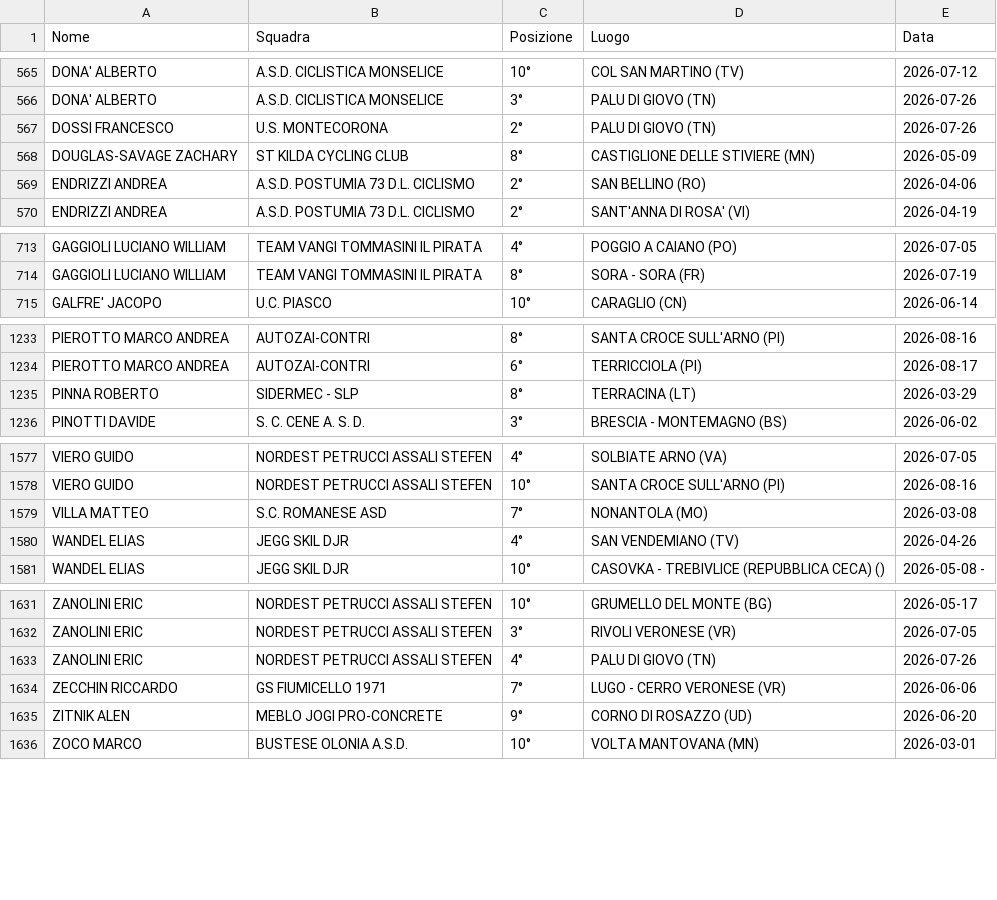
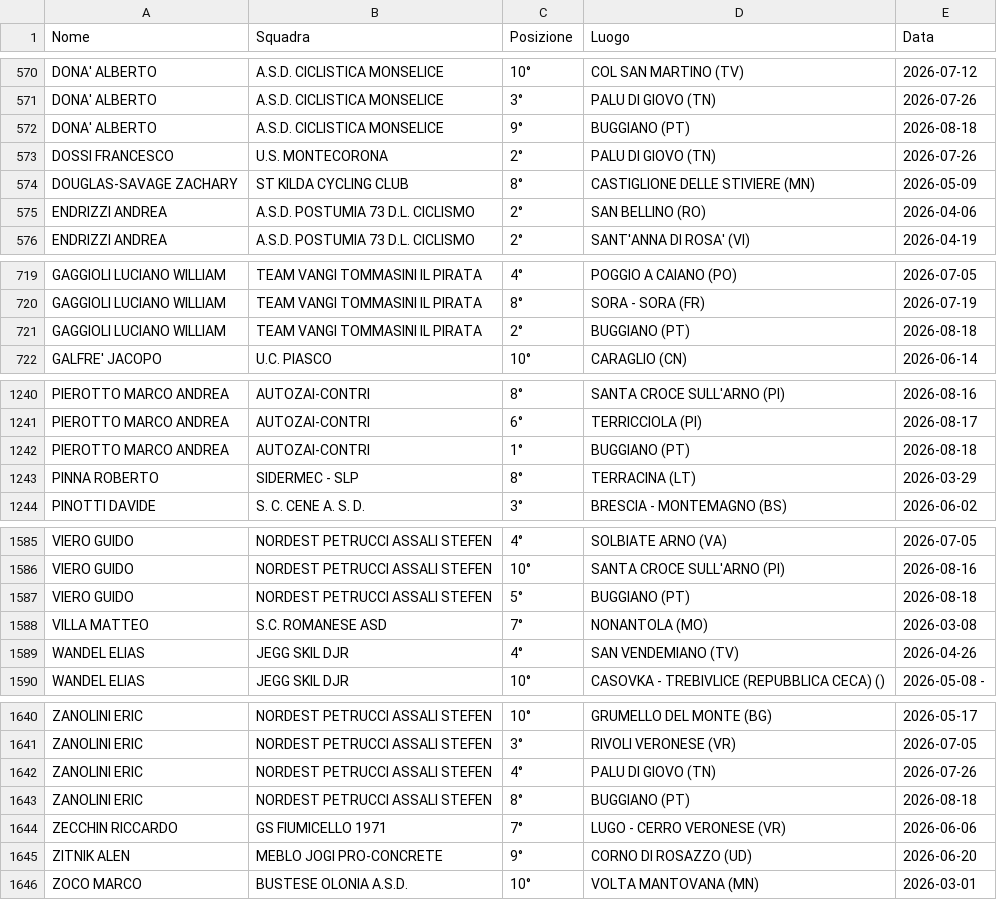
Before and after one commit to tommivincenzi-lab/fci-data-scraper, a CSV file: risultati_juniores.csv, drawn as a sheet; only a part is shown, gaps mark what is left out; the diff covers the shown part only.

```diff
--- a/risultati_juniores.csv
+++ b/risultati_juniores.csv
@@ -566,2 +571,3 @@ DONA' ALBERTO,A.S.D. CICLISTICA MONSELICE,10°,COL SAN MARTINO (TV),2026-07-12
 DONA' ALBERTO,A.S.D. CICLISTICA MONSELICE,3°,PALU DI GIOVO (TN),2026-07-26
+DONA' ALBERTO,A.S.D. CICLISTICA MONSELICE,9°,BUGGIANO (PT),2026-08-18
 DOSSI FRANCESCO,U.S. MONTECORONA,2°,PALU DI GIOVO (TN),2026-07-26
@@ -714,2 +720,3 @@ GAGGIOLI LUCIANO WILLIAM,TEAM VANGI TOMMASINI IL PIRATA,4°,POGGIO A CAIANO (PO)
 GAGGIOLI LUCIANO WILLIAM,TEAM VANGI TOMMASINI IL PIRATA,8°,SORA - SORA  (FR),2026-07-19
+GAGGIOLI LUCIANO WILLIAM,TEAM VANGI TOMMASINI IL PIRATA,2°,BUGGIANO (PT),2026-08-18
 GALFRE' JACOPO,U.C. PIASCO,10°,CARAGLIO (CN),2026-06-14
@@ -1234,2 +1241,3 @@ PIEROTTO MARCO ANDREA,AUTOZAI-CONTRI,8°,SANTA CROCE SULL'ARNO  (PI),2026-08-16
 PIEROTTO MARCO ANDREA,AUTOZAI-CONTRI,6°,TERRICCIOLA (PI),2026-08-17
+PIEROTTO MARCO ANDREA,AUTOZAI-CONTRI,1°,BUGGIANO (PT),2026-08-18
 PINNA ROBERTO,SIDERMEC - SLP,8°,TERRACINA (LT),2026-03-29
@@ -1578,2 +1586,3 @@ VIERO GUIDO,NORDEST PETRUCCI ASSALI STEFEN,4°,SOLBIATE ARNO (VA),2026-07-05
 VIERO GUIDO,NORDEST PETRUCCI ASSALI STEFEN,10°,SANTA CROCE SULL'ARNO  (PI),2026-08-16
+VIERO GUIDO,NORDEST PETRUCCI ASSALI STEFEN,5°,BUGGIANO (PT),2026-08-18
 VILLA MATTEO,S.C. ROMANESE ASD,7°,NONANTOLA (MO),2026-03-08
@@ -1633,2 +1642,3 @@ ZANOLINI ERIC,NORDEST PETRUCCI ASSALI STEFEN,3°,RIVOLI VERONESE (VR),2026-07-05
 ZANOLINI ERIC,NORDEST PETRUCCI ASSALI STEFEN,4°,PALU DI GIOVO (TN),2026-07-26
+ZANOLINI ERIC,NORDEST PETRUCCI ASSALI STEFEN,8°,BUGGIANO (PT),2026-08-18
 ZECCHIN  RICCARDO,GS FIUMICELLO 1971,7°,LUGO  -  CERRO VERONESE (VR),2026-06-06
```
Also changed, not shown: 5 added rows and 24 moved rows elsewhere in this file.
